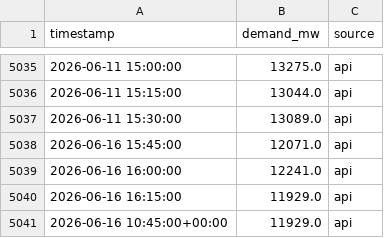
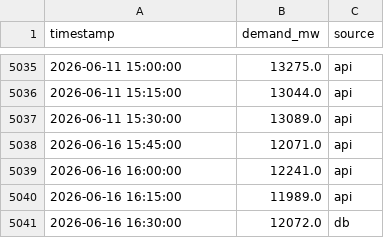
Before and after one commit to Akshat-Rai0/NTPC-NVVN-MP, a CSV file: data/states/mp/demand_log.csv, drawn as a sheet; only a part is shown, gaps mark what is left out.

```diff
--- a/data/states/mp/demand_log.csv
+++ b/data/states/mp/demand_log.csv
@@ -5039,3 +5039,3 @@ timestamp,demand_mw,source
 2026-06-16 16:00:00,12241.0,api
-2026-06-16 16:15:00,11929.0,api
-2026-06-16 10:45:00+00:00,11929.0,api
+2026-06-16 16:15:00,11989.0,api
+2026-06-16 16:30:00,12072.0,db
```
Also changed, not shown: data/states/UP/prediction_log.csv, data/states/mp/prediction_log.csv, 2 other files.
